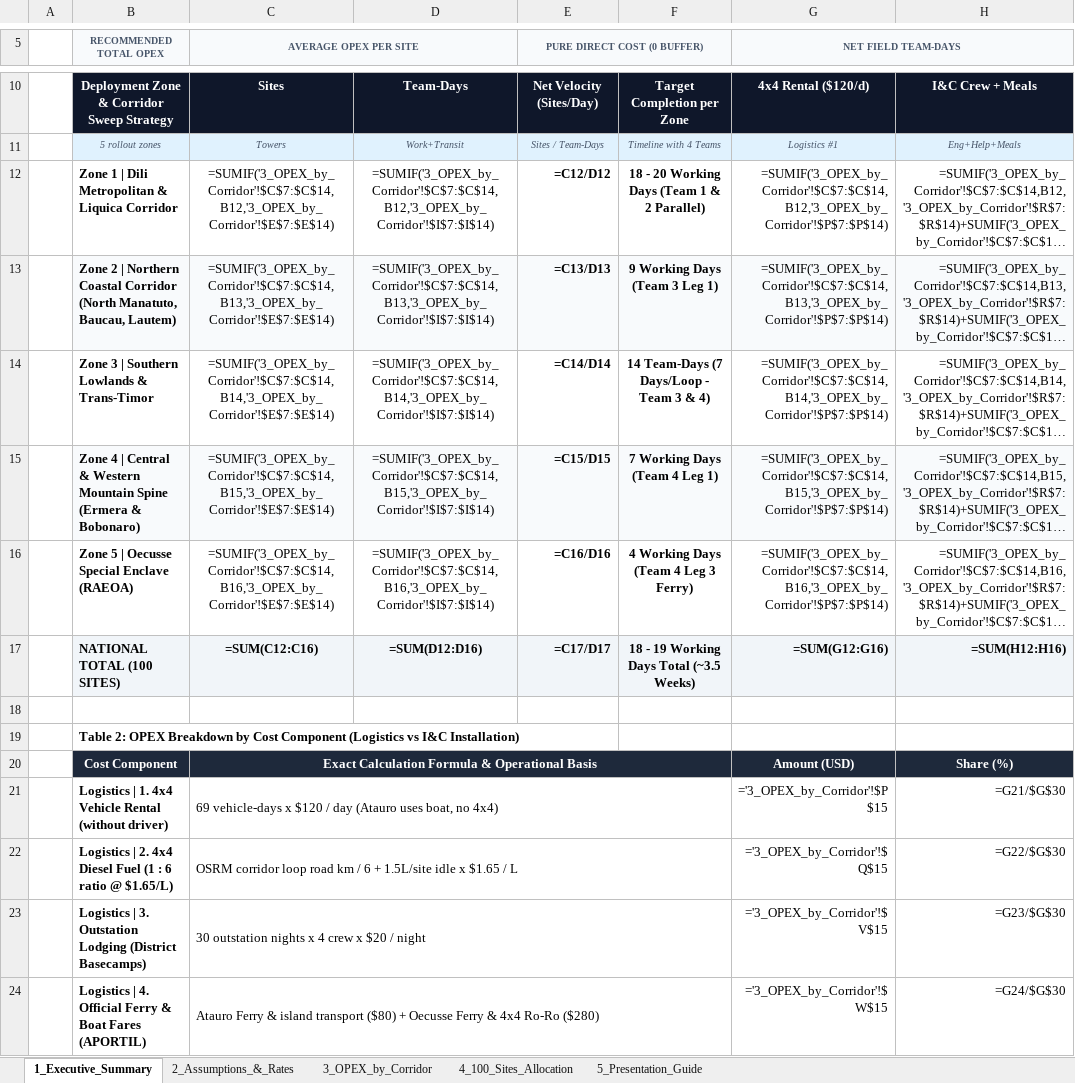
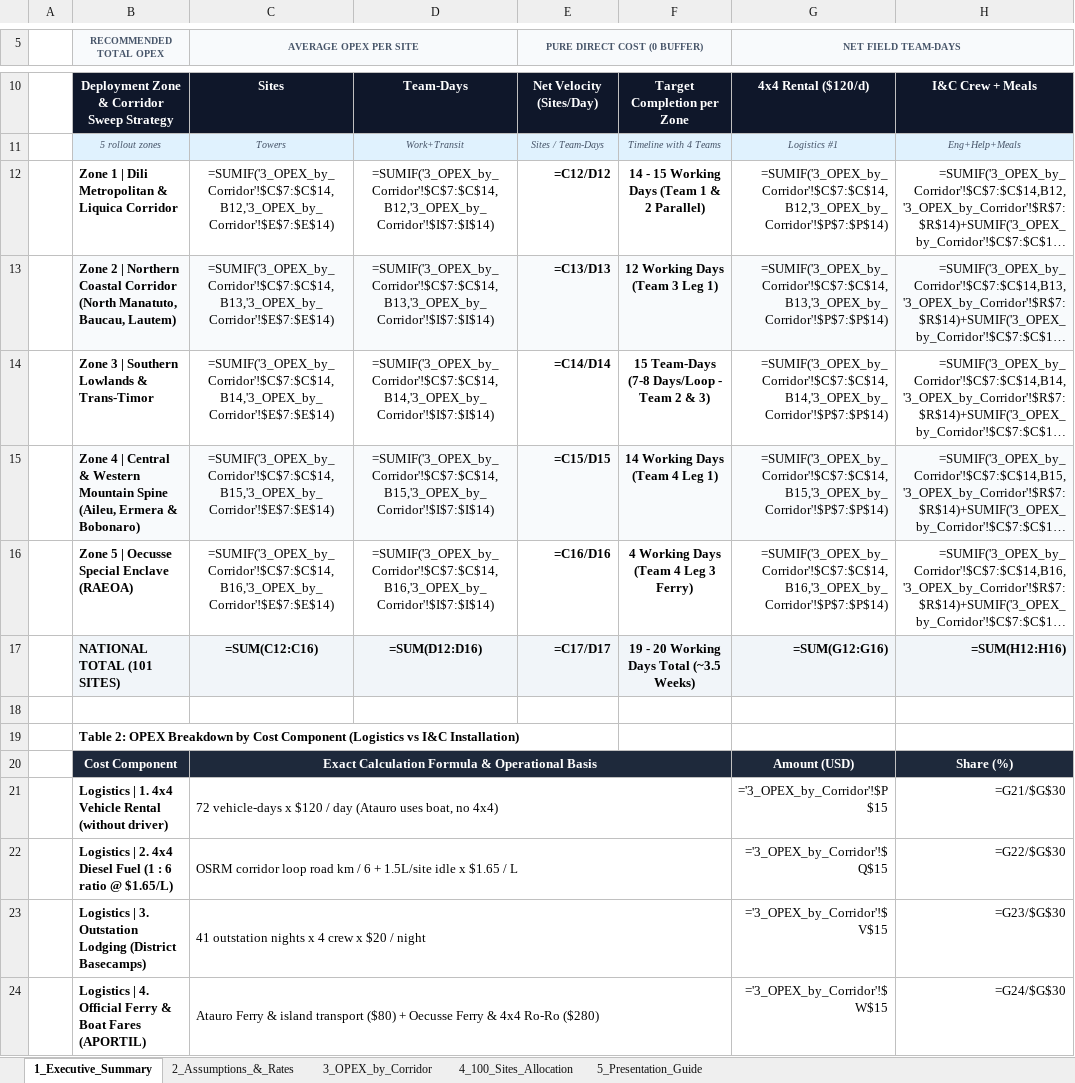
Before and after one commit to Supriyanto-PM/samvad-tower-control, an Excel workbook: reports/Timor_Leste_100_Sites_OPEX_Model.xlsx, sheet 1_Executive_Summary, drawn as a sheet; only a part is shown, gaps mark what is left out; long unchanged cells end in …; values as stored, in another font and other column widths than the file's, no borders; formulas without a stored value are shown as written; the diff covers the shown part only; the diff names each change by its address in the sheet, - before the commit and + after, or states it on an @@ line.

```diff
--- a/reports/Timor_Leste_100_Sites_OPEX_Model.xlsx (sheet 1_Executive_Summary)
+++ b/reports/Timor_Leste_100_Sites_OPEX_Model.xlsx (sheet 1_Executive_Summary)
-F12: 18 - 20 Working Days (Team 1 & 2 Parallel)
+F12: 14 - 15 Working Days (Team 1 & 2 Parallel)
-F13: 9 Working Days (Team 3 Leg 1)
+F13: 12 Working Days (Team 3 Leg 1)
-F14: 14 Team-Days (7 Days/Loop - Team 3 & 4)
+F14: 15 Team-Days (7-8 Days/Loop - Team 2 & 3)
-B15 (RECOMMENDED TOTAL OPEX): …Mountain Spine (Ermera & Bobonaro)
+B15 (RECOMMENDED TOTAL OPEX): …Mountain Spine (Aileu, Ermera & Bobonaro)
-F15: 7 Working Days (Team 4 Leg 1)
+F15: 14 Working Days (Team 4 Leg 1)
-B17 (RECOMMENDED TOTAL OPEX): NATIONAL TOTAL (100 SITES)
+B17 (RECOMMENDED TOTAL OPEX): NATIONAL TOTAL (101 SITES)
-F17: 18 - 19 Working Days Total (~3.5 Weeks)
+F17: 19 - 20 Working Days Total (~3.5 Weeks)
-C21 (AVERAGE OPEX PER SITE): 69 vehicle-days x…
+C21 (AVERAGE OPEX PER SITE): 72 vehicle-days x…
-C23 (AVERAGE OPEX PER SITE): 30 outstation nights x 4 crew x $20 / night
+C23 (AVERAGE OPEX PER SITE): 41 outstation nights x 4 crew x $20 / night
```
Also changed, not shown: 9 edited cells elsewhere in this sheet, sheet 4_100_Sites_Allocation, sheet 3_OPEX_by_Corridor, sheet 2_Assumptions_&_Rates, sheet 5_Presentation_Guide, reports/Samvad_Master_Tracker.xlsx, reports/Samvad_PMO_Audit_W36_2026.xlsx, 18 other files.
